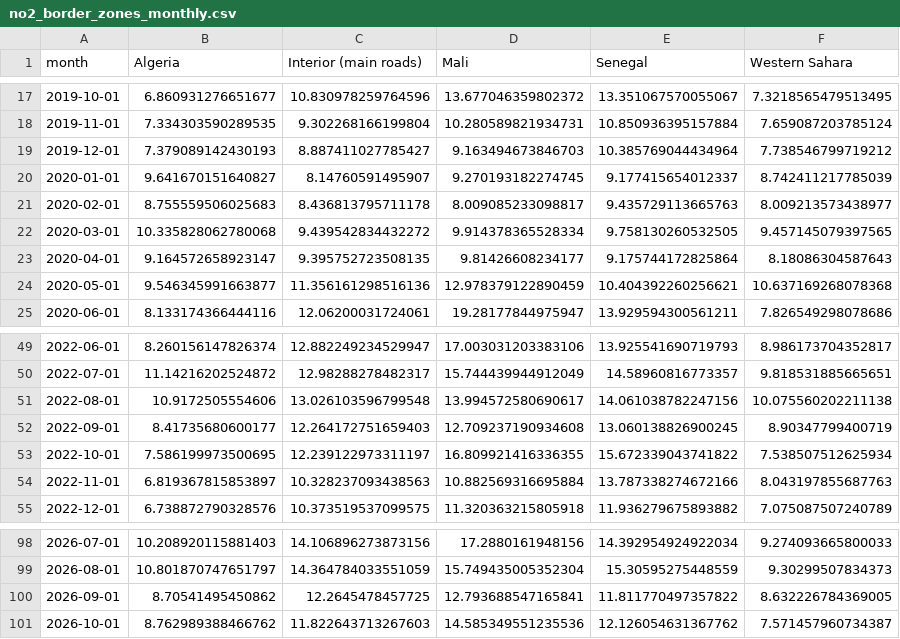
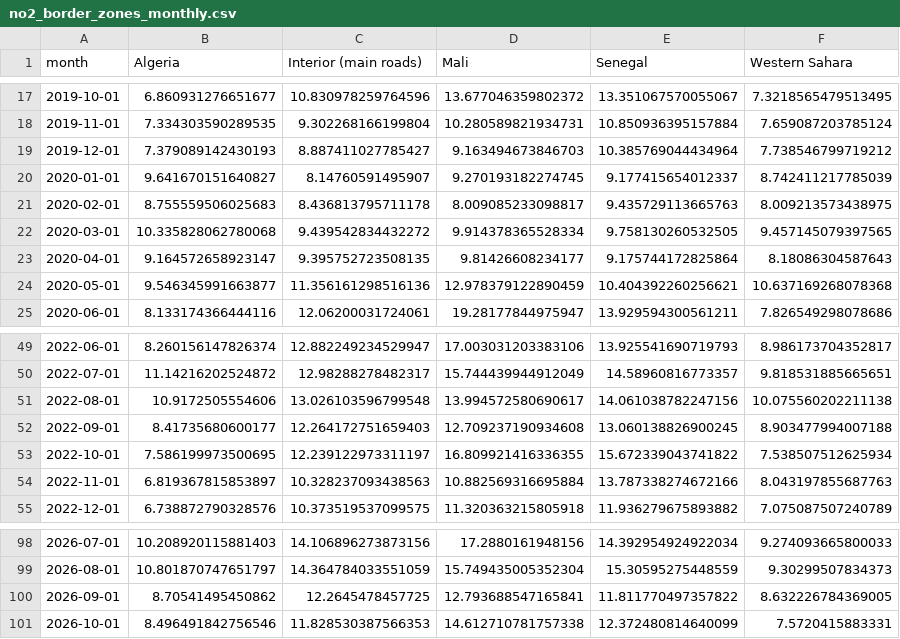
Before and after one commit to lamyakejji/Satellite-imagery-to-inform-cross-border-activity-in-Mauritania, a CSV file: no2_border_zones_monthly.csv, drawn as a sheet; only a part is shown, gaps mark what is left out.

```diff
--- a/no2_border_zones_monthly.csv
+++ b/no2_border_zones_monthly.csv
@@ -20,3 +20,3 @@ month,Algeria,Interior (main roads),Mali,Senegal,Western Sahara
 2020-01-01,9.641670151640827,8.14760591495907,9.270193182274745,9.177415654012337,8.742411217785039
-2020-02-01,8.755559506025683,8.436813795711178,8.009085233098817,9.435729113665763,8.009213573438977
+2020-02-01,8.755559506025683,8.436813795711178,8.009085233098817,9.435729113665763,8.009213573438975
 2020-03-01,10.335828062780068,9.439542834432272,9.914378365528334,9.758130260532505,9.457145079397565
@@ -51,3 +51,3 @@ month,Algeria,Interior (main roads),Mali,Senegal,Western Sahara
 2022-08-01,10.9172505554606,13.026103596799548,13.994572580690617,14.061038782247156,10.075560202211138
-2022-09-01,8.41735680600177,12.264172751659403,12.709237190934608,13.060138826900245,8.90347799400719
+2022-09-01,8.41735680600177,12.264172751659403,12.709237190934608,13.060138826900245,8.903477994007188
 2022-10-01,7.586199973500695,12.239122973311197,16.809921416336355,15.672339043741822,7.538507512625934
@@ -100,2 +100,2 @@ month,Algeria,Interior (main roads),Mali,Senegal,Western Sahara
 2026-09-01,8.70541495450862,12.2645478457725,12.793688547165841,11.811770497357822,8.632226784369005
-2026-10-01,8.762989388466762,11.822643713267603,14.585349551235536,12.126054631367762,7.571457960734387
+2026-10-01,8.496491842756546,11.828530387566353,14.612710781757338,12.372480814640099,7.5720415883331
```
Also changed, not shown: mauritania_bilateral_border_buffers_monthly.csv, no2_corridors_monthly.csv, 10 other files.
